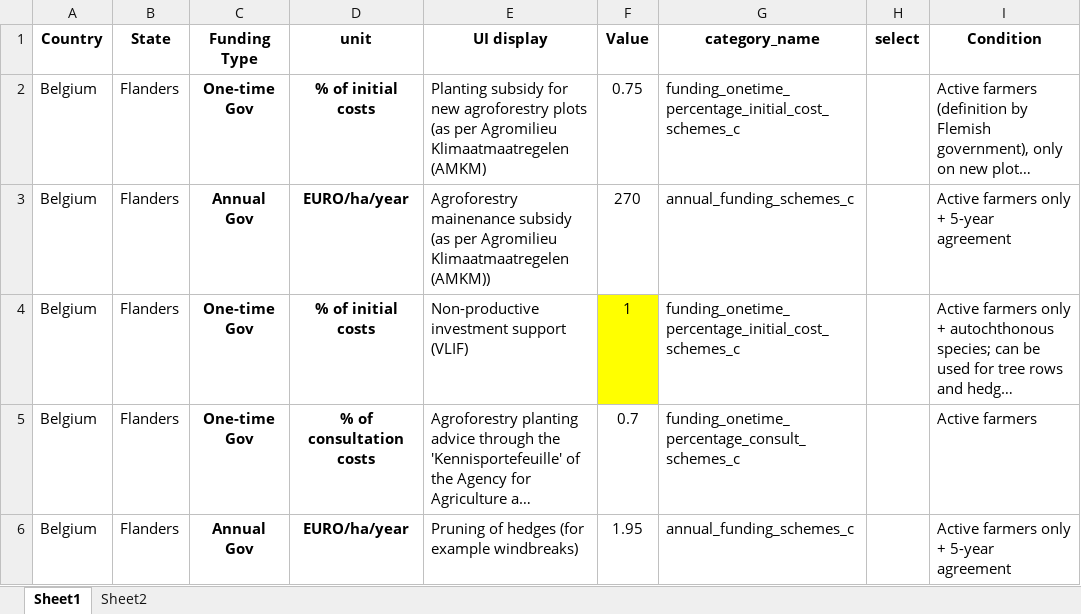
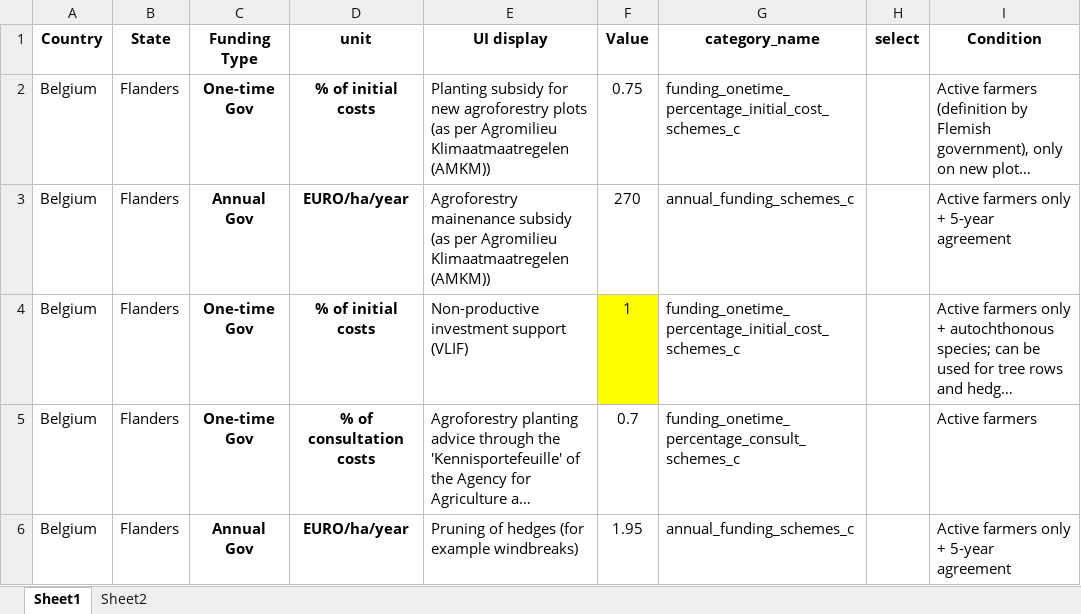
Before and after one commit to hortibonn/Walnut_Hedgerow_Agroforestry, an Excel workbook: data/funding_data1.xlsx, sheet Sheet1, drawn as a sheet; only a part is shown; long unchanged cells end in …; values as stored, in another font and other column widths than the file's, no borders; the diff names each change by its address in the sheet, - before the commit and + after, or states it on an @@ line.

Commit message:
manifest updated; excel sheet minor edit

```diff
--- a/data/funding_data1.xlsx (sheet Sheet1)
+++ b/data/funding_data1.xlsx (sheet Sheet1)
-E2 (UI display): …Agromilieu Klimaatmaatregelen (AMKM)
+E2 (UI display): …Agromilieu Klimaatmaatregelen (AMKM))
```
Also changed, not shown: 1 other file.
